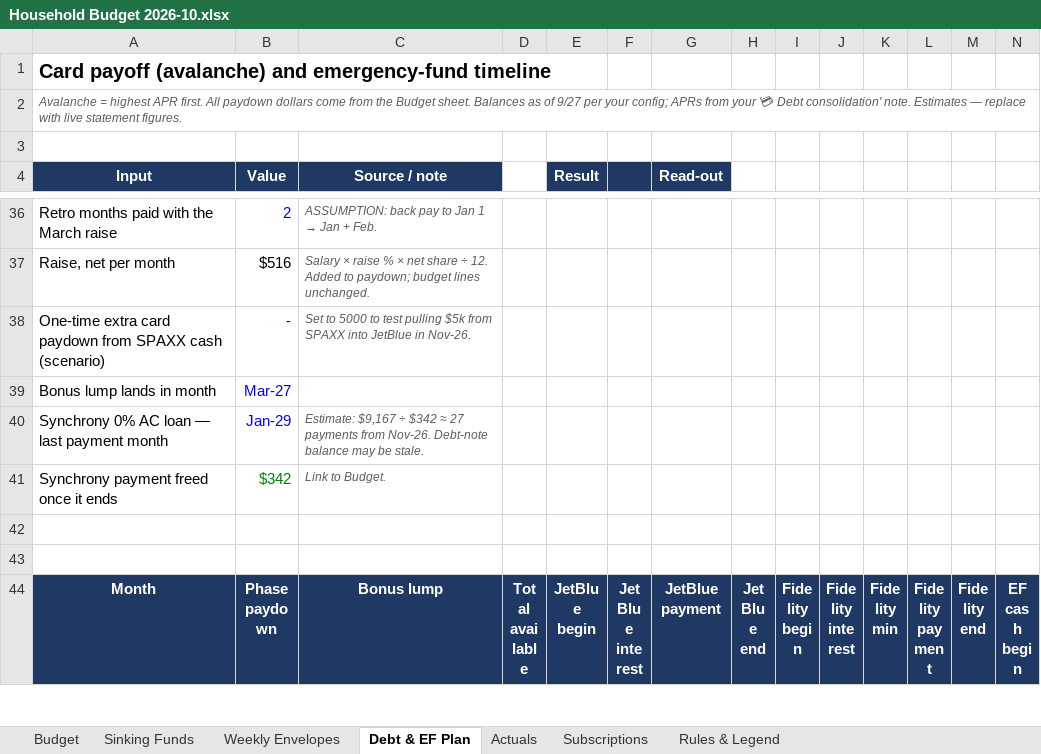
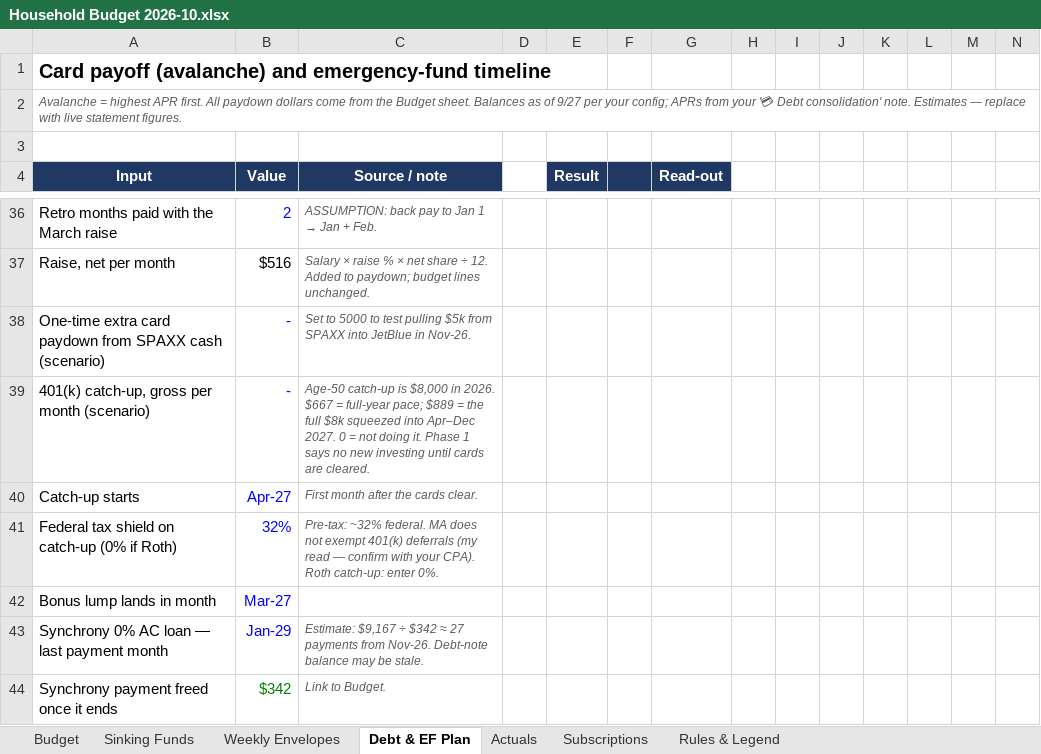
Before and after one commit to diogocamacho/pandora, an Excel workbook: Dashboards/Areas/💰 Finance/Household Budget 2026-10.xlsx, sheet Debt & EF Plan, drawn as a sheet; only a part is shown, gaps mark what is left out; the shorter side is filled out with more unchanged rows; values as stored, in another font and other column widths than the file's, no borders; rows hold the shown columns only; the diff names each change by its address in the sheet, - before the commit and + after, or states it on an @@ line.

Commit message:
vault backup: 2026-10-14 01:40:29

```diff
--- a/Dashboards/Areas/💰 Finance/Household Budget 2026-10.xlsx (sheet Debt & EF Plan)
+++ b/Dashboards/Areas/💰 Finance/Household Budget 2026-10.xlsx (sheet Debt & EF Plan)
+row 39: 401(k) catch-up, gross per month (scenario) | - | Age-50 catch-up is $8,000 in 2026. $667 = full-year pace; $889 = the full $8k squeezed into Apr–Dec 2027. 0 = not doing it. Phase 1 says no new investing until cards are cleared.
+row 40: Catch-up starts | Apr-27 | First month after the cards clear.
+row 41: Federal tax shield on catch-up (0% if Roth) | 32% | Pre-tax: ~32% federal. MA does not exempt 401(k) deferrals (my read — confirm with your CPA). Roth catch-up: enter 0%.
```
